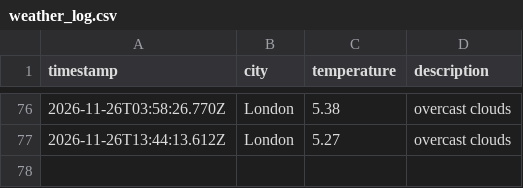
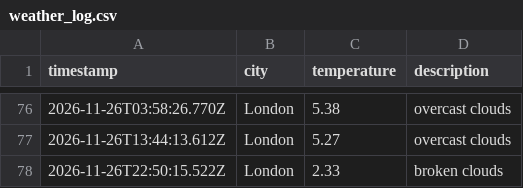
Before and after one commit to ethanhcx/dataOps_pipeline, a CSV file: data/weather_log.csv, drawn as a sheet; only a part is shown, gaps mark what is left out.

```diff
--- a/data/weather_log.csv
+++ b/data/weather_log.csv
@@ -77 +77,2 @@ timestamp,city,temperature,description
 2026-11-26T13:44:13.612Z,London,5.27,overcast clouds
+2026-11-26T22:50:15.522Z,London,2.33,broken clouds
```
Also changed, not shown: 1 other file.
